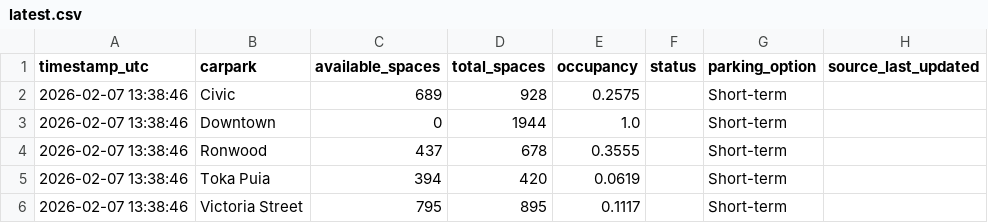
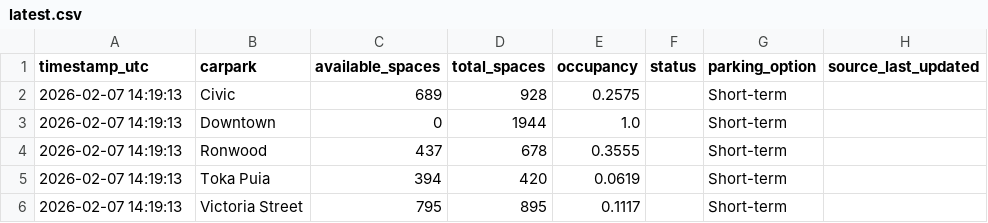
Before and after one commit to crystal941/dynamic-carpark-analytics, a CSV file: data/latest.csv, drawn as a sheet.

```diff
--- a/data/latest.csv
+++ b/data/latest.csv
@@ -1,6 +1,6 @@
 timestamp_utc,carpark,available_spaces,total_spaces,occupancy,status,parking_option,source_last_updated
-2026-02-07 13:38:46,Civic,689,928,0.2575,,Short-term,
-2026-02-07 13:38:46,Downtown,0,1944,1.0,,Short-term,
-2026-02-07 13:38:46,Ronwood,437,678,0.3555,,Short-term,
-2026-02-07 13:38:46,Toka Puia,394,420,0.0619,,Short-term,
-2026-02-07 13:38:46,Victoria Street,795,895,0.1117,,Short-term,
+2026-02-07 14:19:13,Civic,689,928,0.2575,,Short-term,
+2026-02-07 14:19:13,Downtown,0,1944,1.0,,Short-term,
+2026-02-07 14:19:13,Ronwood,437,678,0.3555,,Short-term,
+2026-02-07 14:19:13,Toka Puia,394,420,0.0619,,Short-term,
+2026-02-07 14:19:13,Victoria Street,795,895,0.1117,,Short-term,
```
Also changed, not shown: data/history.csv, 1 other file.
